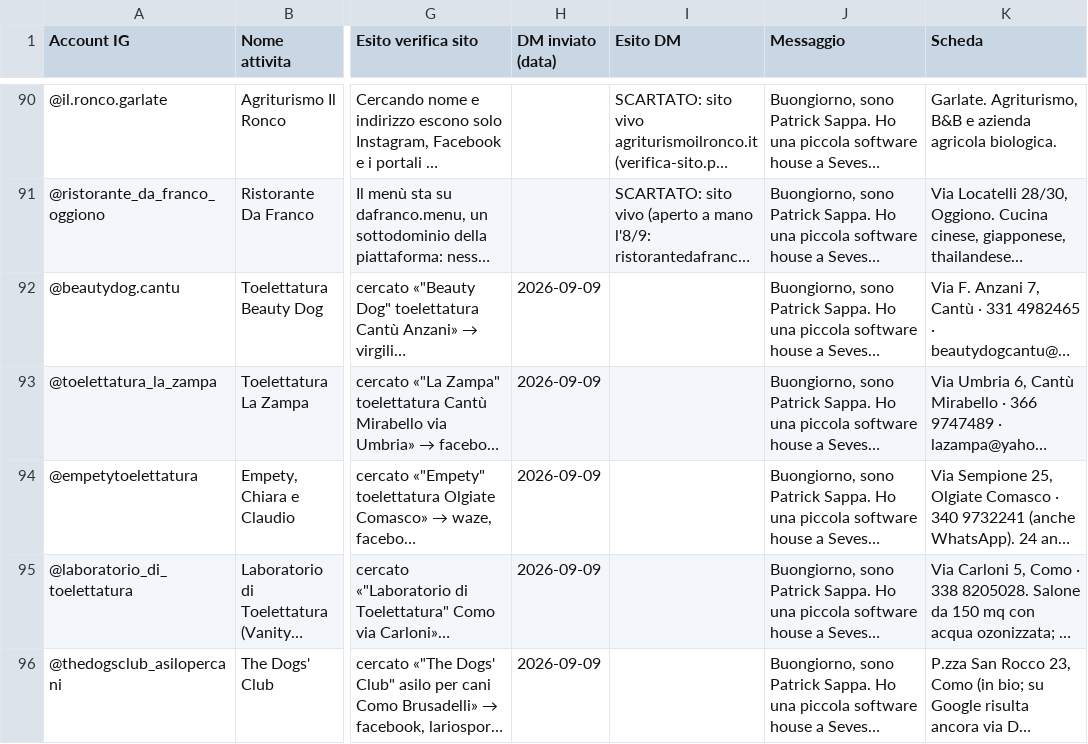
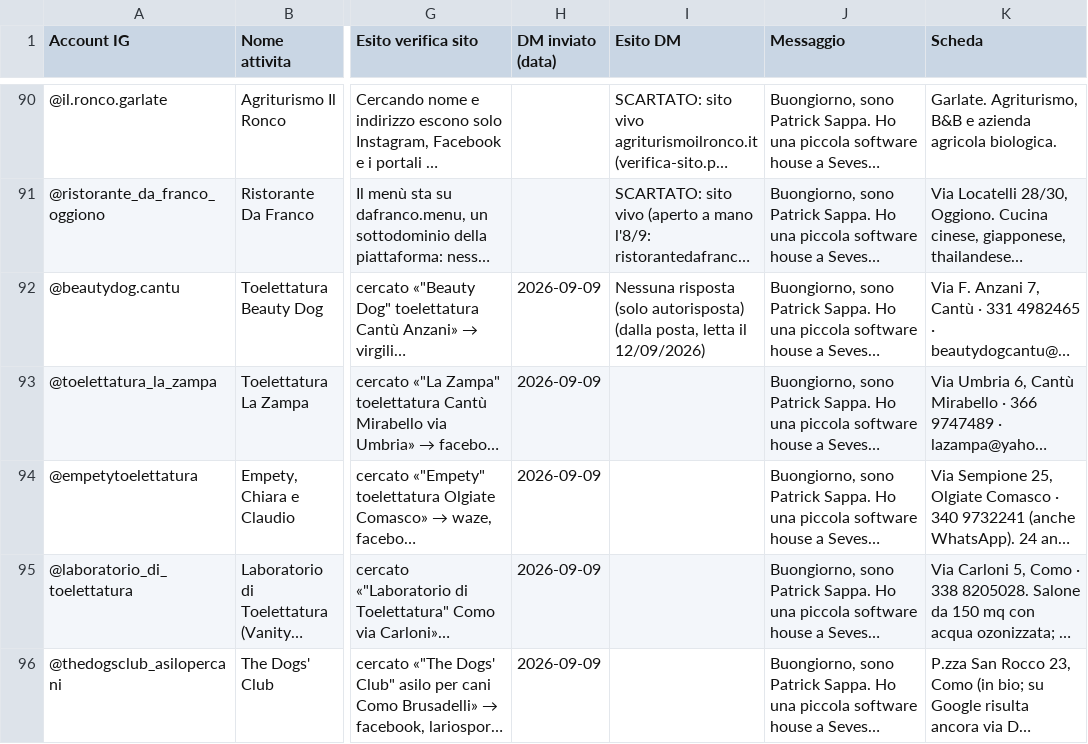
Before and after one commit to Nixo999/denki-brain, a CSV file: 02-Sales/strumenti/lista-corrente.csv, drawn as a sheet; only a part is shown, gaps mark what is left out; long unchanged cells end in …; the diff covers the shown part only; the diff names each change by its address in the sheet, - before the commit and + after, or states it on an @@ line.

```diff
--- a/02-Sales/strumenti/lista-corrente.csv
+++ b/02-Sales/strumenti/lista-corrente.csv
-I92 (Esito DM): (empty)
+I92 (Esito DM): Nessuna risposta (solo autorisposta) (dalla posta, letta il 12/09/2026)
```
Also changed, not shown: 29 edited cells elsewhere in this file, 6 other files.
